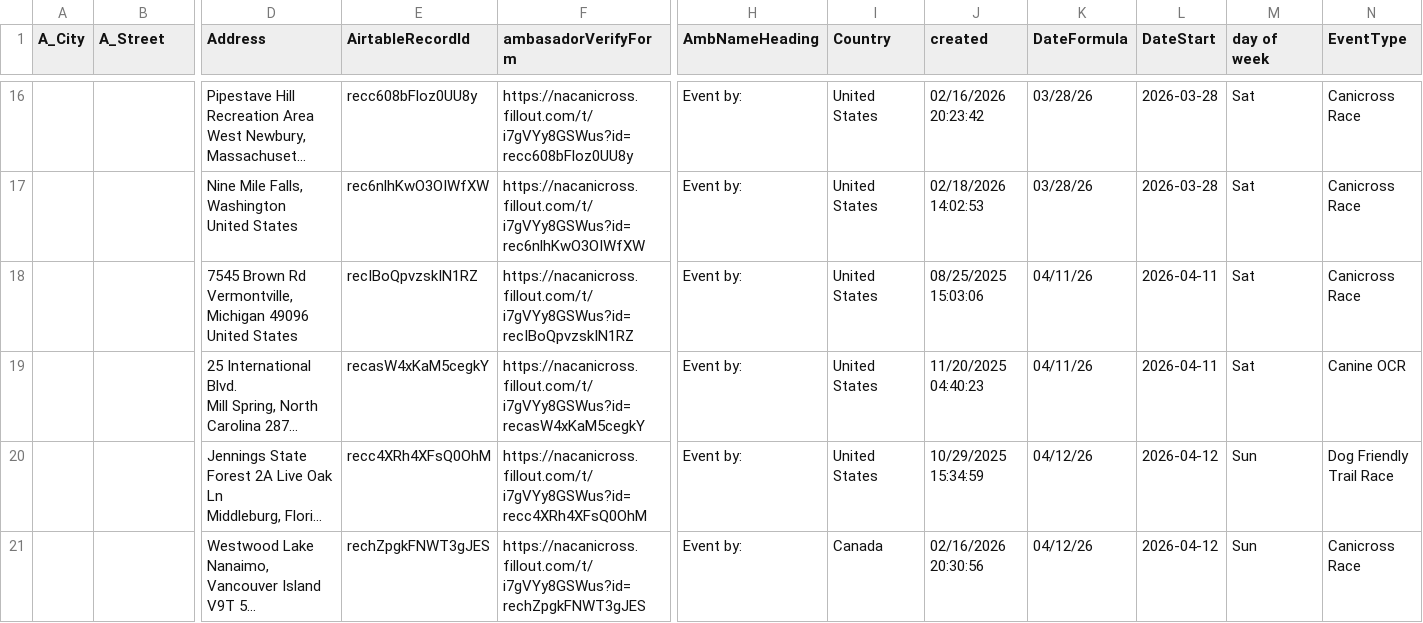
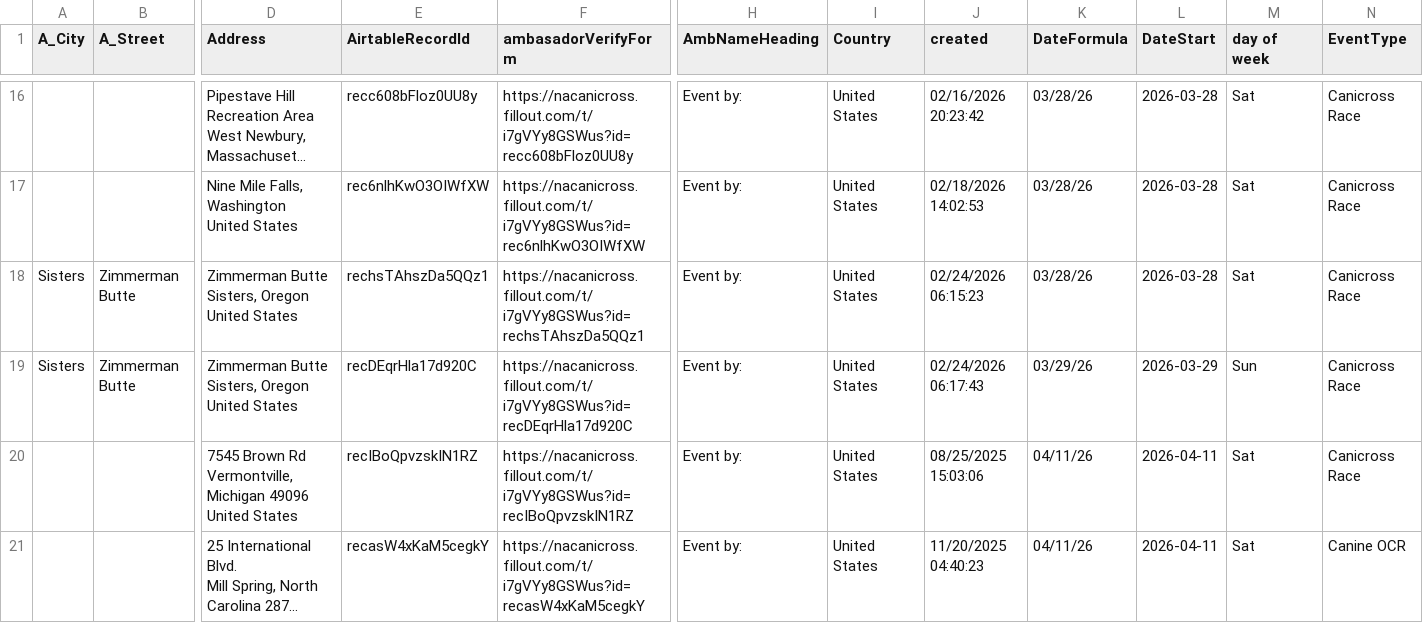
Before and after one commit to kyle-kemper/test-map, a CSV file: NonAmbassador_ActiveDates copy.csv, drawn as a sheet; only a part is shown, gaps mark what is left out; the shorter side is filled out with more unchanged rows; long unchanged cells end in …; rows hold the shown columns only; ↵ is a line break in a cell; the diff names each change by its address in the sheet, - before the commit and + after, or states it on an @@ line.

```diff
--- a/NonAmbassador_ActiveDates copy.csv
+++ b/NonAmbassador_ActiveDates copy.csv
+row 18: Sisters | Zimmerman Butte | Zimmerman Butte ↵ Sisters, Oregon ↵ United States | rechsTAhszDa5QQz1 | https://nacanicross.fillout.com/t/i7gVYy8GSWus?id=rechsTAhszDa5QQz1 | Event by: | United States | 02/24/2026 06:15:23 | 03/28/26 | 2026-03-28 | Sat | Canicross Race
+row 19: Sisters | Zimmerman Butte | Zimmerman Butte ↵ Sisters, Oregon ↵ United States | recDEqrHla17d920C | https://nacanicross.fillout.com/t/i7gVYy8GSWus?id=recDEqrHla17d920C | Event by: | United States | 02/24/2026 06:17:43 | 03/29/26 | 2026-03-29 | Sun | Canicross Race
```
